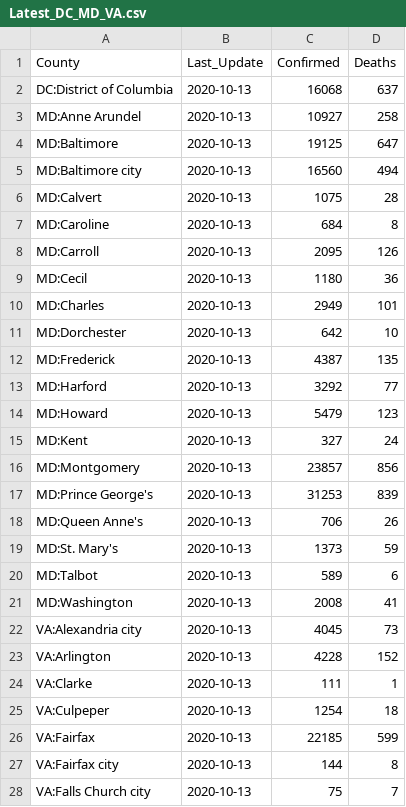
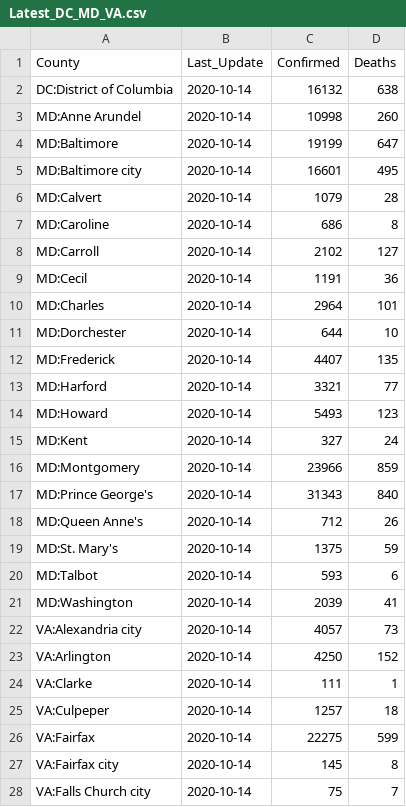
Before and after one commit to ONYLAB/cberopen, a CSV file: Data/Latest_DC_MD_VA.csv, drawn as a sheet; only a part is shown; the diff covers the shown part only.

```diff
--- a/Data/Latest_DC_MD_VA.csv
+++ b/Data/Latest_DC_MD_VA.csv
@@ -1,28 +1,28 @@
 "County","Last_Update","Confirmed","Deaths"
-"DC:District of Columbia",2020-10-13,16068,637
-"MD:Anne Arundel",2020-10-13,10927,258
-"MD:Baltimore",2020-10-13,19125,647
-"MD:Baltimore city",2020-10-13,16560,494
-"MD:Calvert",2020-10-13,1075,28
-"MD:Caroline",2020-10-13,684,8
-"MD:Carroll",2020-10-13,2095,126
-"MD:Cecil",2020-10-13,1180,36
-"MD:Charles",2020-10-13,2949,101
-"MD:Dorchester",2020-10-13,642,10
-"MD:Frederick",2020-10-13,4387,135
-"MD:Harford",2020-10-13,3292,77
-"MD:Howard",2020-10-13,5479,123
-"MD:Kent",2020-10-13,327,24
-"MD:Montgomery",2020-10-13,23857,856
-"MD:Prince George's",2020-10-13,31253,839
-"MD:Queen Anne's",2020-10-13,706,26
-"MD:St. Mary's",2020-10-13,1373,59
-"MD:Talbot",2020-10-13,589,6
-"MD:Washington",2020-10-13,2008,41
-"VA:Alexandria city",2020-10-13,4045,73
-"VA:Arlington",2020-10-13,4228,152
-"VA:Clarke",2020-10-13,111,1
-"VA:Culpeper",2020-10-13,1254,18
-"VA:Fairfax",2020-10-13,22185,599
-"VA:Fairfax city",2020-10-13,144,8
-"VA:Falls Church city",2020-10-13,75,7
+"DC:District of Columbia",2020-10-14,16132,638
+"MD:Anne Arundel",2020-10-14,10998,260
+"MD:Baltimore",2020-10-14,19199,647
+"MD:Baltimore city",2020-10-14,16601,495
+"MD:Calvert",2020-10-14,1079,28
+"MD:Caroline",2020-10-14,686,8
+"MD:Carroll",2020-10-14,2102,127
+"MD:Cecil",2020-10-14,1191,36
+"MD:Charles",2020-10-14,2964,101
+"MD:Dorchester",2020-10-14,644,10
+"MD:Frederick",2020-10-14,4407,135
+"MD:Harford",2020-10-14,3321,77
+"MD:Howard",2020-10-14,5493,123
+"MD:Kent",2020-10-14,327,24
+"MD:Montgomery",2020-10-14,23966,859
+"MD:Prince George's",2020-10-14,31343,840
+"MD:Queen Anne's",2020-10-14,712,26
+"MD:St. Mary's",2020-10-14,1375,59
+"MD:Talbot",2020-10-14,593,6
+"MD:Washington",2020-10-14,2039,41
+"VA:Alexandria city",2020-10-14,4057,73
+"VA:Arlington",2020-10-14,4250,152
+"VA:Clarke",2020-10-14,111,1
+"VA:Culpeper",2020-10-14,1257,18
+"VA:Fairfax",2020-10-14,22275,599
+"VA:Fairfax city",2020-10-14,145,8
+"VA:Falls Church city",2020-10-14,75,7
```
Also changed, not shown: 27 edited cells elsewhere in this file, Data/County_Linear_Regression.csv, Data/Long_DC_MD_VA.csv, 2 other files.
